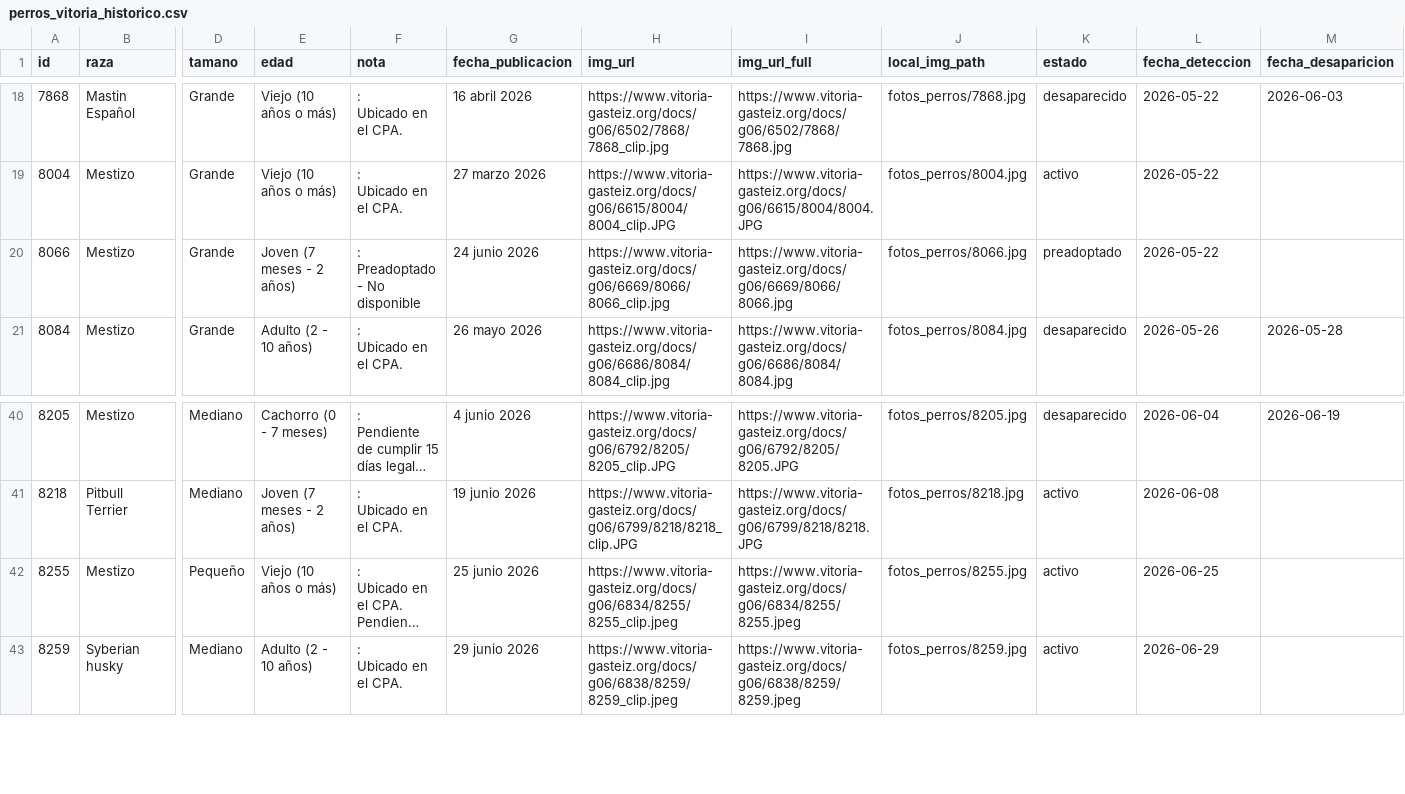
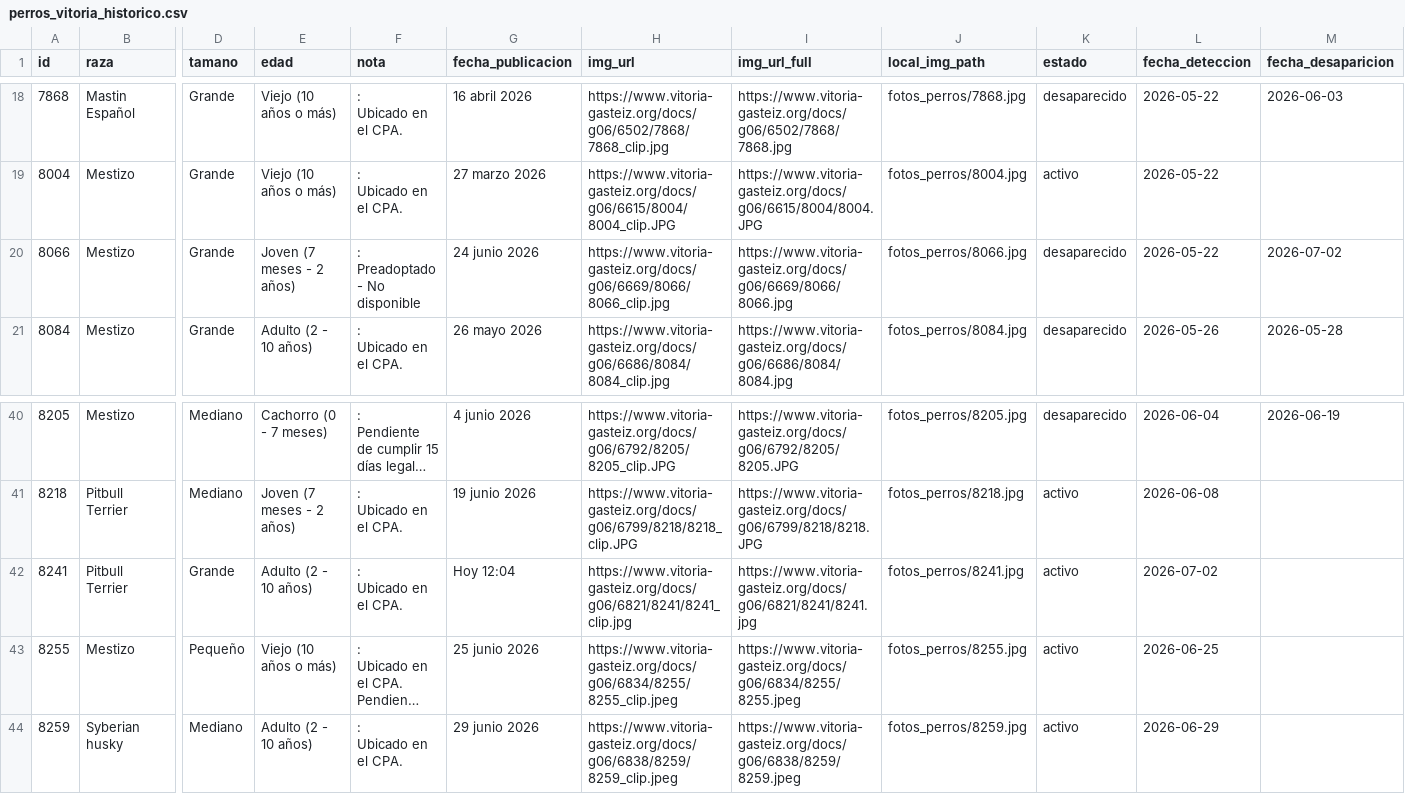
Before and after one commit to eortas/perros-gasteiz, a CSV file: perros_vitoria_historico.csv, drawn as a sheet; only a part is shown, gaps mark what is left out; long unchanged cells end in …; rows hold the shown columns only; ↵ is a line break in a cell; the diff names each change by its address in the sheet, - before the commit and + after, or states it on an @@ line.

```diff
--- a/perros_vitoria_historico.csv
+++ b/perros_vitoria_historico.csv
-K20 (estado): preadoptado
+K20 (estado): desaparecido
-M20 (fecha_desaparicion): (empty)
+M20 (fecha_desaparicion): 2026-07-02
+row 42: 8241 | Pitbull Terrier | Grande | Adulto (2 - 10 años) | : ↵ Ubicado en el CPA. | Hoy 12:04 | https://www.vitoria-gasteiz.org/docs/g06/6821/8241/8241_clip.jpg | https://www.vitoria-gasteiz.org/docs/g06/6821/8241/8241.jpg | fotos_perros/8241.jpg | activo | 2026-07-02
```
Also changed, not shown: 1 other file.
